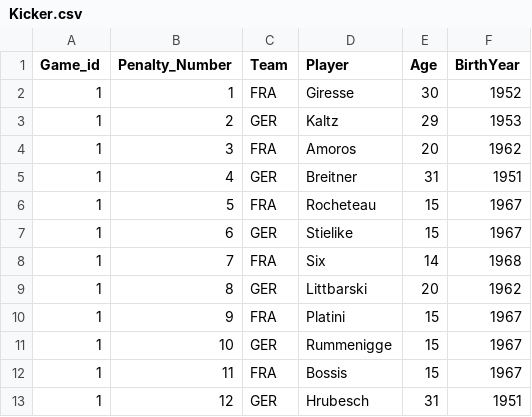
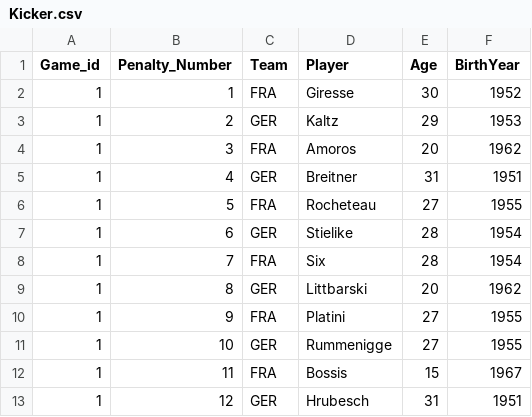
Before and after one commit to AlonsoSalcido/BusinessAnalytics, a CSV file: Kicker.csv, drawn as a sheet; only a part is shown.

Commit message:
Update Kicker.csv

```diff
--- a/Kicker.csv
+++ b/Kicker.csv
@@ -5,8 +5,8 @@
 1,4,GER,Breitner,31,1951
-1,5,FRA,Rocheteau,15,1967
-1,6,GER,Stielike,15,1967
-1,7,FRA,Six,14,1968
+1,5,FRA,Rocheteau,27,1955
+1,6,GER,Stielike,28,1954
+1,7,FRA,Six,28,1954
 1,8,GER,Littbarski,20,1962
-1,9,FRA,Platini,15,1967
-1,10,GER,Rummenigge,15,1967
+1,9,FRA,Platini,27,1955
+1,10,GER,Rummenigge,27,1955
 1,11,FRA,Bossis,15,1967
```
